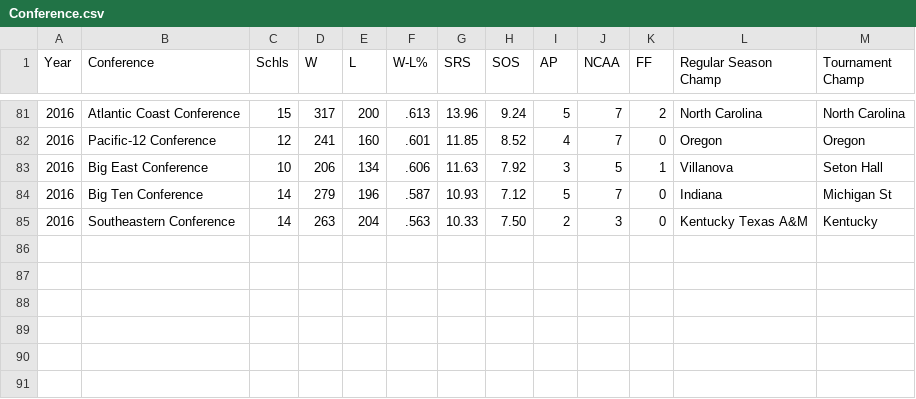
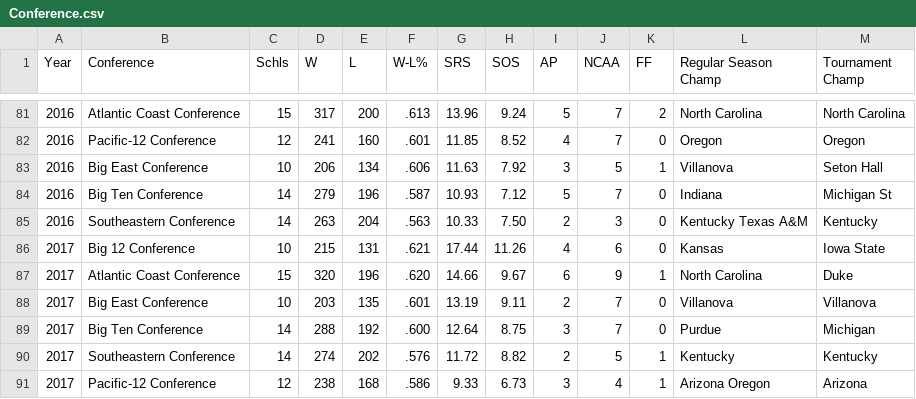
Before and after one commit to adeshpande3/March-Madness-ML, a CSV file: Data/KaggleData/Conference.csv, drawn as a sheet; only a part is shown, gaps mark what is left out; the diff names each change by its address in the sheet, - before the commit and + after, or states it on an @@ line.

```diff
--- a/Data/KaggleData/Conference.csv
+++ b/Data/KaggleData/Conference.csv
+row 86: 2017 | Big 12 Conference | 10 | 215 | 131 | .621 | 17.44 | 11.26 | 4 | 6 | 0 | Kansas | Iowa State
+row 87: 2017 | Atlantic Coast Conference | 15 | 320 | 196 | .620 | 14.66 | 9.67 | 6 | 9 | 1 | North Carolina | Duke
+row 88: 2017 | Big East Conference | 10 | 203 | 135 | .601 | 13.19 | 9.11 | 2 | 7 | 0 | Villanova | Villanova
+row 89: 2017 | Big Ten Conference | 14 | 288 | 192 | .600 | 12.64 | 8.75 | 3 | 7 | 0 | Purdue | Michigan
+row 90: 2017 | Southeastern Conference | 14 | 274 | 202 | .576 | 11.72 | 8.82 | 2 | 5 | 1 | Kentucky | Kentucky
+row 91: 2017 | Pacific-12 Conference | 12 | 238 | 168 | .586 | 9.33 | 6.73 | 3 | 4 | 1 | Arizona Oregon | Arizona
```
Also changed, not shown: Data/KaggleData/NCAATourneySeeds.csv, Data/KaggleData/TourneyResults.csv, 12 other files.
